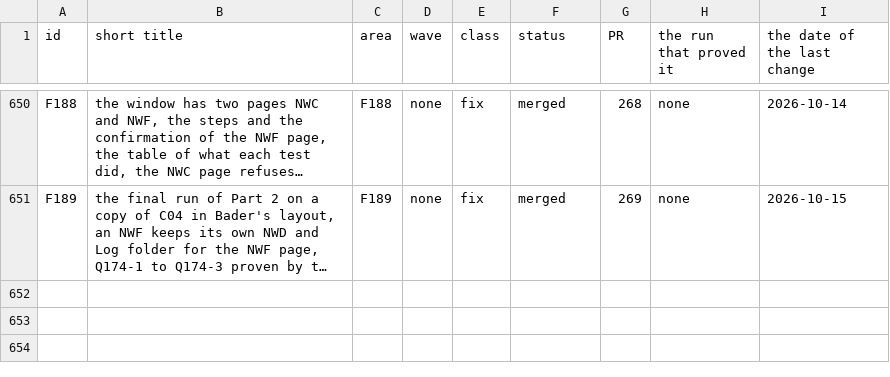
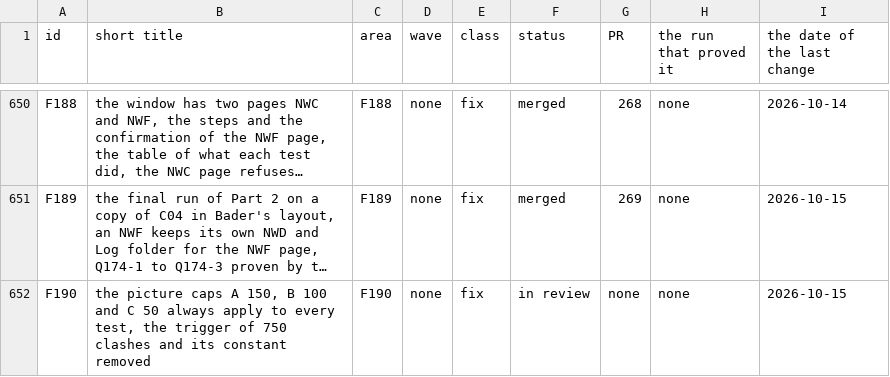
Before and after one commit to baderrahal/PAR_NWC-Federator-V2, a CSV file: steps/tracker.csv, drawn as a sheet; only a part is shown, gaps mark what is left out; long unchanged cells end in …; the diff names each change by its address in the sheet, - before the commit and + after, or states it on an @@ line.

Commit message:
F190: the picture caps A 150, B 100 and C 50 always apply, the trigger of 750 clashes is gone

```diff
--- a/steps/tracker.csv
+++ b/steps/tracker.csv
+row 652: F190 | the picture caps A 150, B 100 and C 50 always apply to every test, the trigger of 750 clashes and its constant removed | F190 | none | fix | in review | none | none | 2026-10-15
```
Also changed, not shown: 11 other files.
